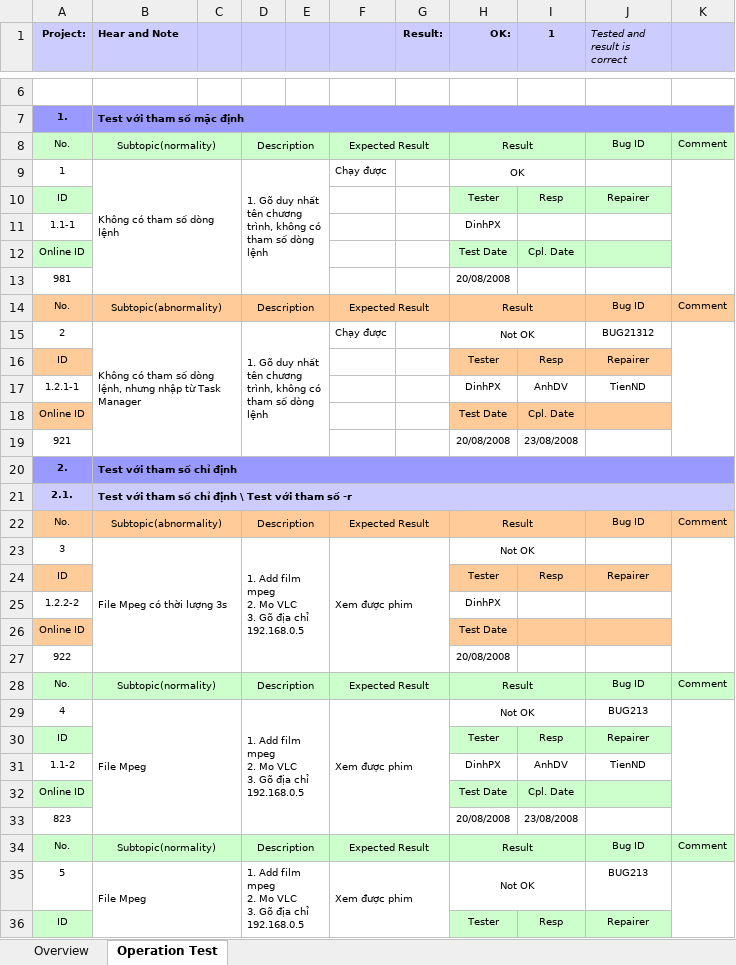
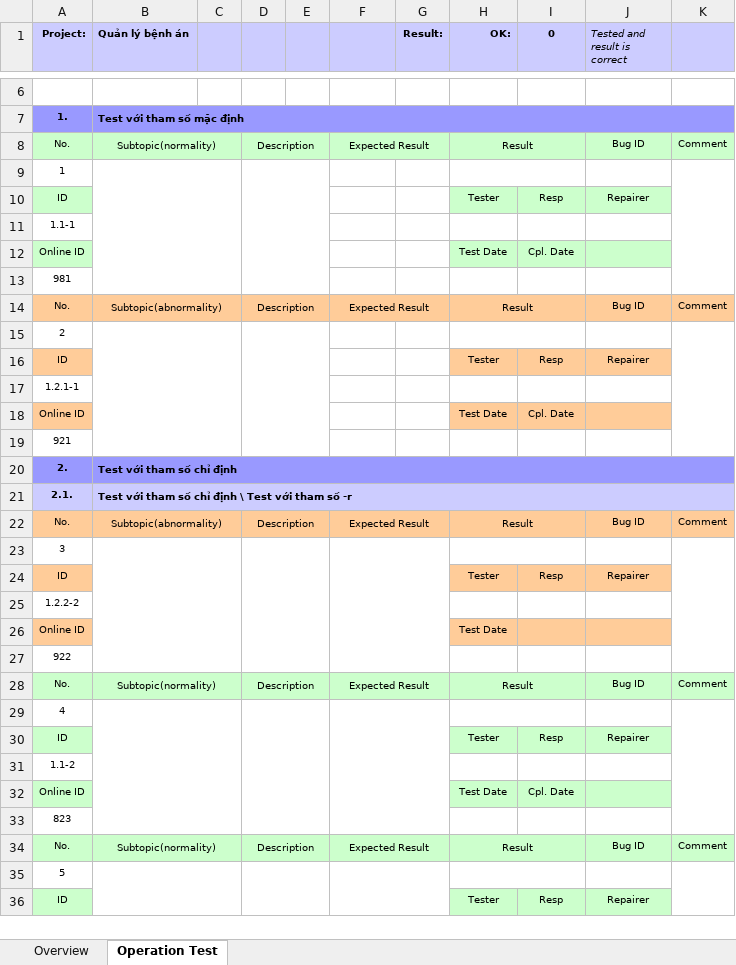
Before and after one commit to HungNguyen501/Mon-Quan-tri-du-an-cong-nghe-thong-tin, an Excel workbook: docs/ProjectCode_Testcase.xlsx, sheet Operation Test, drawn as a sheet; only a part is shown, gaps mark what is left out; values as stored, in another font and other column widths than the file's, no borders; conditional formats not drawn; removed rows and columns are numbered as before the commit, all else as after; ↵ is a line break in a cell; the diff covers the shown part only; the diff names each change by its address in the sheet, - before the commit and + after, or states it on an @@ line.

Commit message:
Chỉnh sửa file Testcase

```diff
--- a/docs/ProjectCode_Testcase.xlsx (sheet Operation Test)
+++ b/docs/ProjectCode_Testcase.xlsx (sheet Operation Test)
-B1: Hear and Note
+B1: Quản lý bệnh án
-I1: 1
+I1: 0
-row 9: 1 | Không có tham số dòng lệnh |  | 1. Gõ duy nhất tên chương trình, không có tham số dòng lệnh |  | Chạy được |  | OK
+row 9: 1
-H11 (OK:): DinhPX
+H11 (OK:): (empty)
-H13 (OK:): 20/08/2008
+H13 (OK:): (empty)
-row 15: 2 | Không có tham số dòng lệnh, nhưng nhập từ Task Manager |  | 1. Gõ duy nhất tên chương trình, không có tham số dòng lệnh |  | Chạy được |  | Not OK |  | BUG21312
+row 15: 2
-row 17: 1.2.1-1 |  |  |  |  |  |  | DinhPX | AnhDV | TienND
+row 17: 1.2.1-1
-H19 (OK:): 20/08/2008
+H19 (OK:): (empty)
-I19 (0): 23/08/2008
+I19 (0): (empty)
-row 23: 3 | File Mpeg có thời lượng 3s |  | 1. Add film mpeg ↵ 2. Mo VLC ↵ 3. Gõ địa chỉ 192.168.0.5 |  | Xem được phim |  | Not OK
+row 23: 3
-H25 (OK:): DinhPX
+H25 (OK:): (empty)
-H27 (OK:): 20/08/2008
+H27 (OK:): (empty)
-row 29: 4 | File Mpeg |  | 1. Add film mpeg ↵ 2. Mo VLC ↵ 3. Gõ địa chỉ 192.168.0.5 |  | Xem được phim |  | Not OK |  | BUG213
+row 29: 4
-row 31: 1.1-2 |  |  |  |  |  |  | DinhPX | AnhDV | TienND
+row 31: 1.1-2
-H33 (OK:): 20/08/2008
+H33 (OK:): (empty)
-I33 (0): 23/08/2008
+I33 (0): (empty)
-row 35: 5 | File Mpeg |  | 1. Add film mpeg ↵ 2. Mo VLC ↵ 3. Gõ địa chỉ 192.168.0.5 |  | Xem được phim |  | Not OK |  | BUG213
+row 35: 5
```
Also changed, not shown: 1 added row, 1 removed row and 3 edited cells elsewhere in this sheet, sheet Overview.
